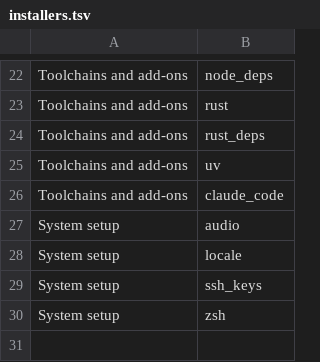
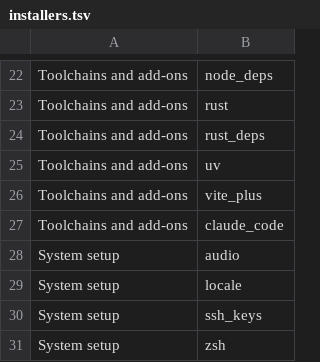
Before and after one commit to petalas/dotfiles, a TSV file: catalog/installers.tsv, drawn as a sheet; only a part is shown, gaps mark what is left out; the diff names each change by its address in the sheet, - before the commit and + after, or states it on an @@ line.

```diff
--- a/catalog/installers.tsv
+++ b/catalog/installers.tsv
+row 26: Toolchains and add-ons | vite_plus
```
Also changed, not shown: catalog/applications.tsv, catalog/platforms/arch.tsv, 13 other files.
